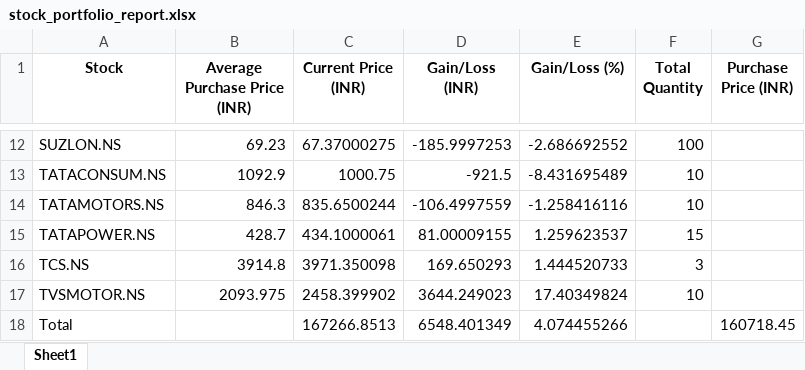
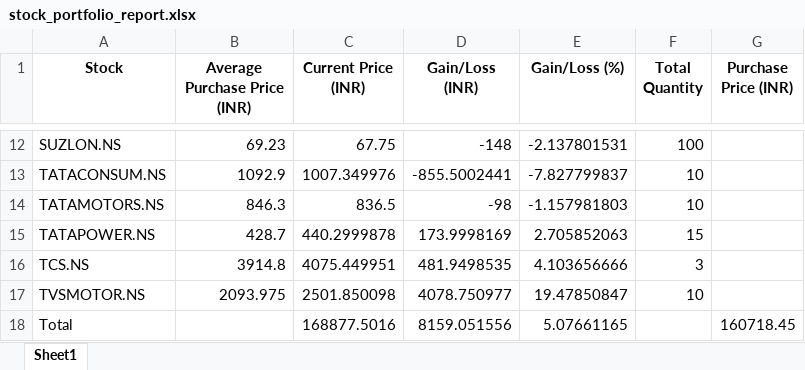
Before and after one commit to sujoy743175/stock_portfolio, an Excel workbook: stock_portfolio_report.xlsx, sheet Sheet1, drawn as a sheet; only a part is shown, gaps mark what is left out; values as stored, in another font and other column widths than the file's, no borders; the diff covers the shown part only; the diff names each change by its address in the sheet, - before the commit and + after, or states it on an @@ line.

```diff
--- a/stock_portfolio_report.xlsx (sheet Sheet1)
+++ b/stock_portfolio_report.xlsx (sheet Sheet1)
-C12 (Current Price (INR)): 67.37000275
+C12 (Current Price (INR)): 67.75
-D12 (Gain/Loss (INR)): -185.9997253
+D12 (Gain/Loss (INR)): -148
-E12 (Gain/Loss (%)): -2.686692552
+E12 (Gain/Loss (%)): -2.137801531
-C13 (Current Price (INR)): 1000.75
+C13 (Current Price (INR)): 1007.349976
-D13 (Gain/Loss (INR)): -921.5
+D13 (Gain/Loss (INR)): -855.5002441
-E13 (Gain/Loss (%)): -8.431695489
+E13 (Gain/Loss (%)): -7.827799837
-C14 (Current Price (INR)): 835.6500244
+C14 (Current Price (INR)): 836.5
-D14 (Gain/Loss (INR)): -106.4997559
+D14 (Gain/Loss (INR)): -98
-E14 (Gain/Loss (%)): -1.258416116
+E14 (Gain/Loss (%)): -1.157981803
-C15 (Current Price (INR)): 434.1000061
+C15 (Current Price (INR)): 440.2999878
-D15 (Gain/Loss (INR)): 81.00009155
+D15 (Gain/Loss (INR)): 173.9998169
-E15 (Gain/Loss (%)): 1.259623537
+E15 (Gain/Loss (%)): 2.705852063
-C16 (Current Price (INR)): 3971.350098
+C16 (Current Price (INR)): 4075.449951
-D16 (Gain/Loss (INR)): 169.650293
+D16 (Gain/Loss (INR)): 481.9498535
-E16 (Gain/Loss (%)): 1.444520733
+E16 (Gain/Loss (%)): 4.103656666
-C17 (Current Price (INR)): 2458.399902
+C17 (Current Price (INR)): 2501.850098
-D17 (Gain/Loss (INR)): 3644.249023
+D17 (Gain/Loss (INR)): 4078.750977
-E17 (Gain/Loss (%)): 17.40349824
+E17 (Gain/Loss (%)): 19.47850847
-C18 (Current Price (INR)): 167266.8513
+C18 (Current Price (INR)): 168877.5016
-D18 (Gain/Loss (INR)): 6548.401349
+D18 (Gain/Loss (INR)): 8159.051556
-E18 (Gain/Loss (%)): 4.074455266
+E18 (Gain/Loss (%)): 5.07661165
```
Also changed, not shown: 30 edited cells elsewhere in this sheet, 1 other file.
